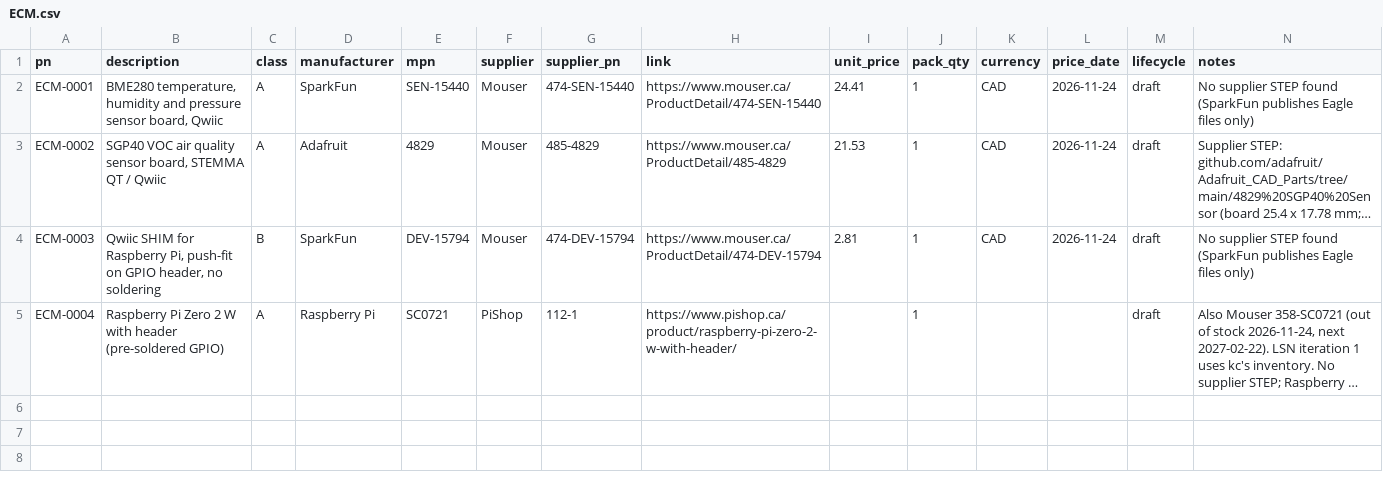
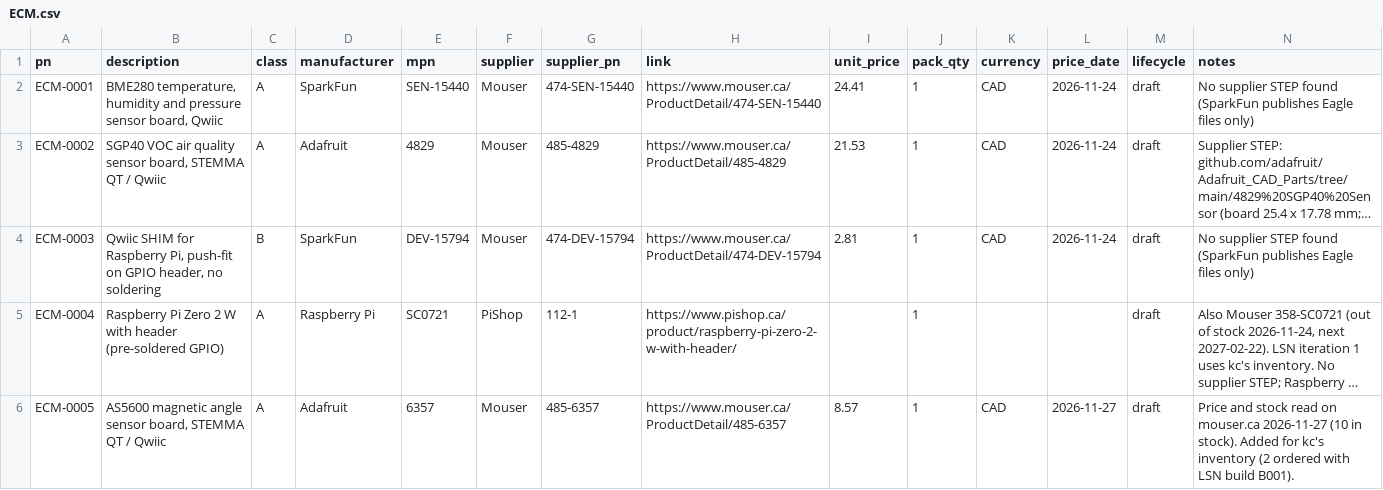
Before and after one commit to kelvinchow23/minimal-qms-ots-library, a CSV file: parts/ECM.csv, drawn as a sheet; long unchanged cells end in …; the diff names each change by its address in the sheet, - before the commit and + after, or states it on an @@ line.

```diff
--- a/parts/ECM.csv
+++ b/parts/ECM.csv
+row 6: ECM-0005 | AS5600 magnetic angle sensor board, STEMMA QT / Qwiic | A | Adafruit | 6357 | Mouser | 485-6357 | https://www.mouser.ca/ProductDetail/485-6357 | 8.57 | 1 | CAD | 2026-11-27 | draft | Price and stock read on mouser.ca 2026-11-27 (10 in stock). Added for kc's inventory (2 ordered with LSN build B001).
```
Also changed, not shown: 1 other file.
